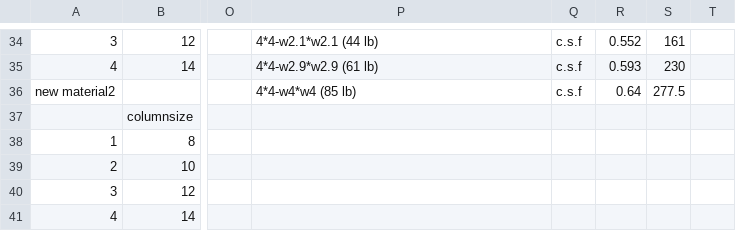
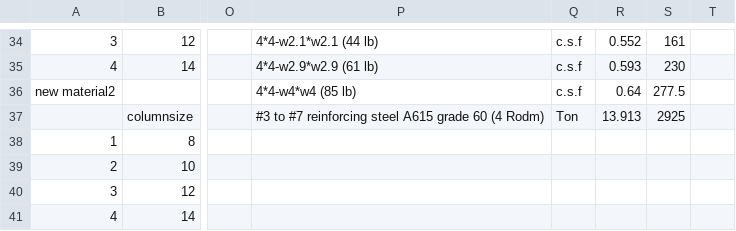
Before and after one commit to Chenzhi-Ma/web_v2, a CSV file: unit_cost_data.csv, drawn as a sheet; only a part is shown, gaps mark what is left out; the diff names each change by its address in the sheet, - before the commit and + after, or states it on an @@ line.

```diff
--- a/unit_cost_data.csv
+++ b/unit_cost_data.csv
-P37: (empty)
+P37: #3 to #7 reinforcing steel A615 grade 60 (4 Rodm)
-Q37: (empty)
+Q37: Ton
-R37: (empty)
+R37: 13.913
-S37: (empty)
+S37: 2925
```
Also changed, not shown: 7 other files.
